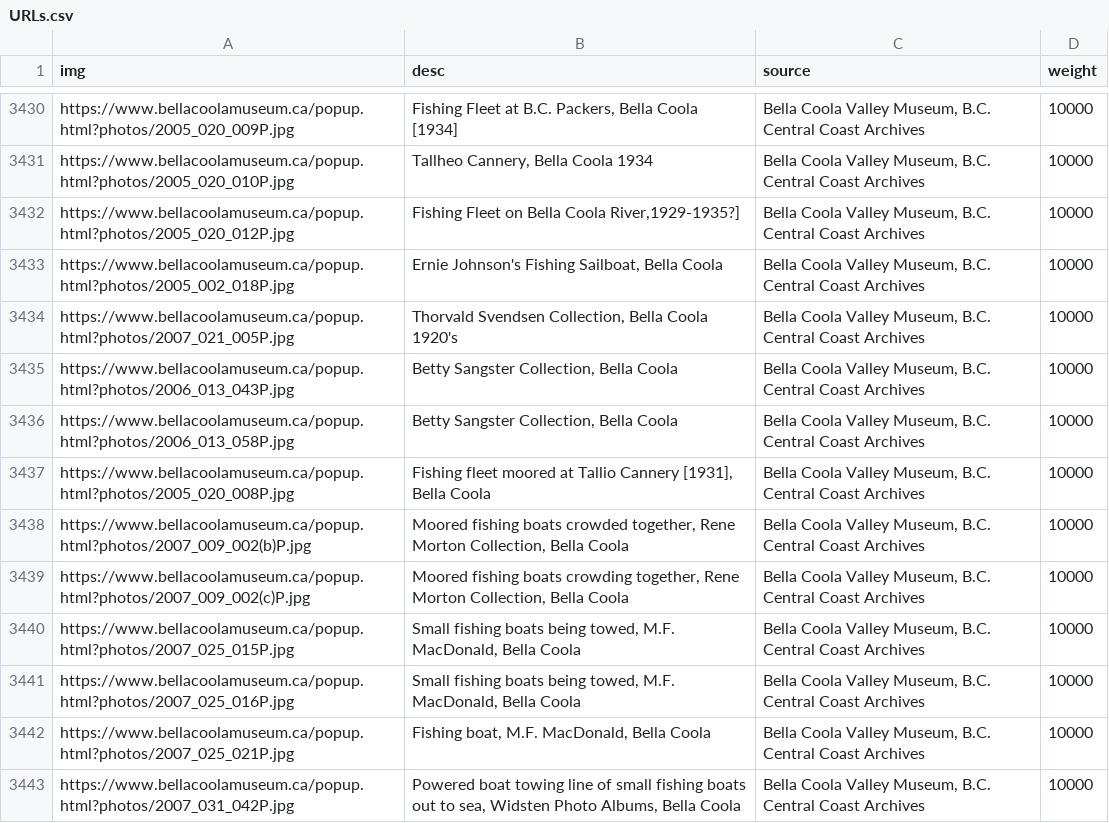
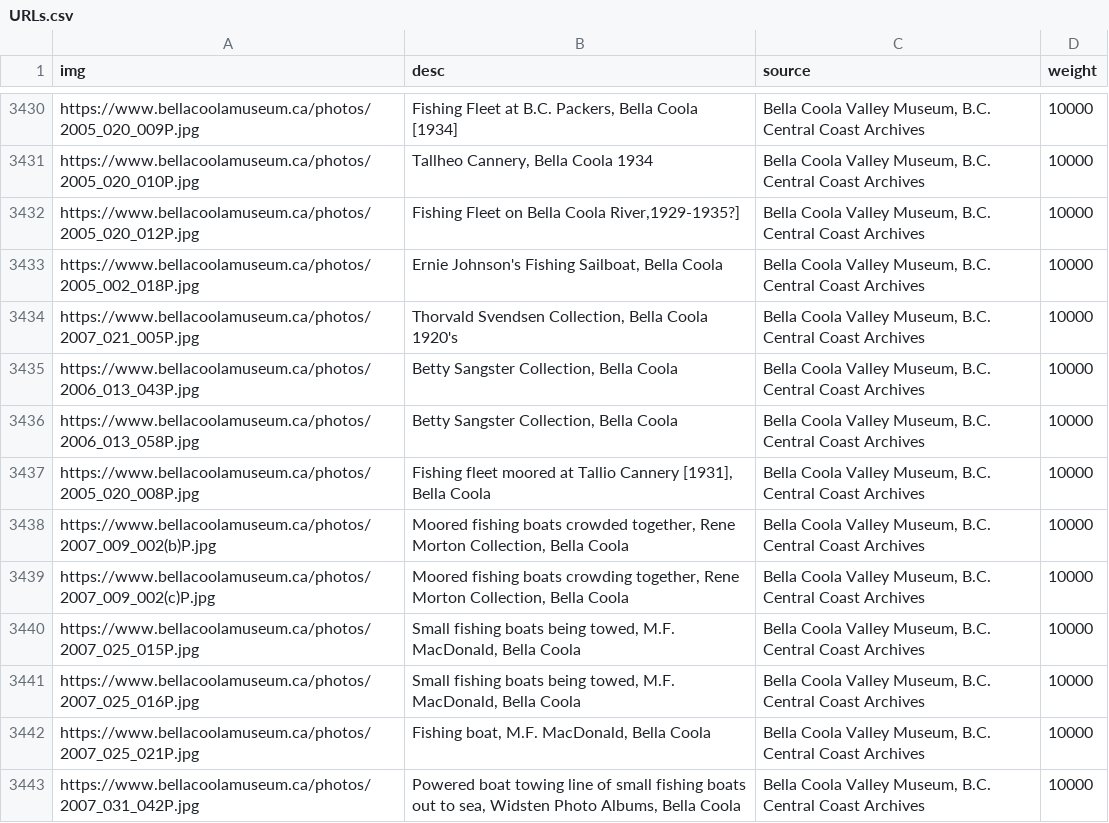
Before and after one commit to stevenrossi/fishpoasting, a CSV file: URLs.csv, drawn as a sheet; only a part is shown, gaps mark what is left out; the diff covers the shown part only; the diff names each change by its address in the sheet, - before the commit and + after, or states it on an @@ line.

```diff
--- a/URLs.csv
+++ b/URLs.csv
-A3430 (img): https://www.bellacoolamuseum.ca/popup.html?photos/2005_020_009P.jpg
+A3430 (img): https://www.bellacoolamuseum.ca/photos/2005_020_009P.jpg
-A3431 (img): https://www.bellacoolamuseum.ca/popup.html?photos/2005_020_010P.jpg
+A3431 (img): https://www.bellacoolamuseum.ca/photos/2005_020_010P.jpg
-A3432 (img): https://www.bellacoolamuseum.ca/popup.html?photos/2005_020_012P.jpg
+A3432 (img): https://www.bellacoolamuseum.ca/photos/2005_020_012P.jpg
-A3433 (img): https://www.bellacoolamuseum.ca/popup.html?photos/2005_002_018P.jpg
+A3433 (img): https://www.bellacoolamuseum.ca/photos/2005_002_018P.jpg
-A3434 (img): https://www.bellacoolamuseum.ca/popup.html?photos/2007_021_005P.jpg
+A3434 (img): https://www.bellacoolamuseum.ca/photos/2007_021_005P.jpg
-A3435 (img): https://www.bellacoolamuseum.ca/popup.html?photos/2006_013_043P.jpg
+A3435 (img): https://www.bellacoolamuseum.ca/photos/2006_013_043P.jpg
-A3436 (img): https://www.bellacoolamuseum.ca/popup.html?photos/2006_013_058P.jpg
+A3436 (img): https://www.bellacoolamuseum.ca/photos/2006_013_058P.jpg
-A3437 (img): https://www.bellacoolamuseum.ca/popup.html?photos/2005_020_008P.jpg
+A3437 (img): https://www.bellacoolamuseum.ca/photos/2005_020_008P.jpg
-A3438 (img): https://www.bellacoolamuseum.ca/popup.html?photos/2007_009_002(b)P.jpg
+A3438 (img): https://www.bellacoolamuseum.ca/photos/2007_009_002(b)P.jpg
-A3439 (img): https://www.bellacoolamuseum.ca/popup.html?photos/2007_009_002(c)P.jpg
+A3439 (img): https://www.bellacoolamuseum.ca/photos/2007_009_002(c)P.jpg
-A3440 (img): https://www.bellacoolamuseum.ca/popup.html?photos/2007_025_015P.jpg
+A3440 (img): https://www.bellacoolamuseum.ca/photos/2007_025_015P.jpg
-A3441 (img): https://www.bellacoolamuseum.ca/popup.html?photos/2007_025_016P.jpg
+A3441 (img): https://www.bellacoolamuseum.ca/photos/2007_025_016P.jpg
-A3442 (img): https://www.bellacoolamuseum.ca/popup.html?photos/2007_025_021P.jpg
+A3442 (img): https://www.bellacoolamuseum.ca/photos/2007_025_021P.jpg
-A3443 (img): https://www.bellacoolamuseum.ca/popup.html?photos/2007_031_042P.jpg
+A3443 (img): https://www.bellacoolamuseum.ca/photos/2007_031_042P.jpg
```
Also changed, not shown: 27 edited cells elsewhere in this file, bellaCoolaDF.csv, 2 other files.
